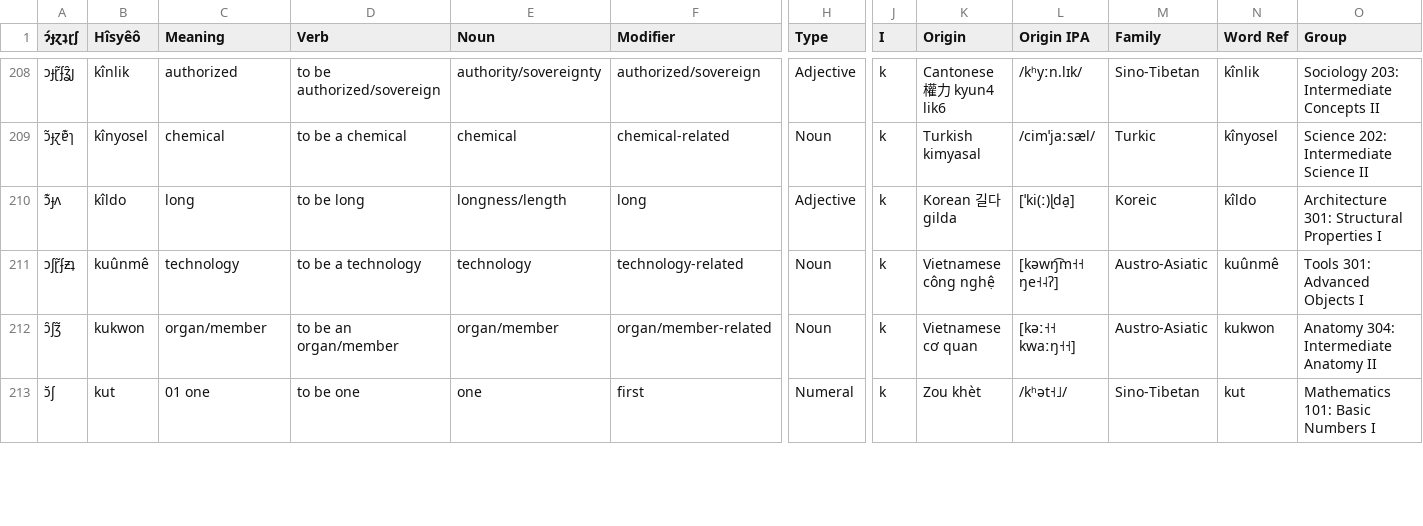
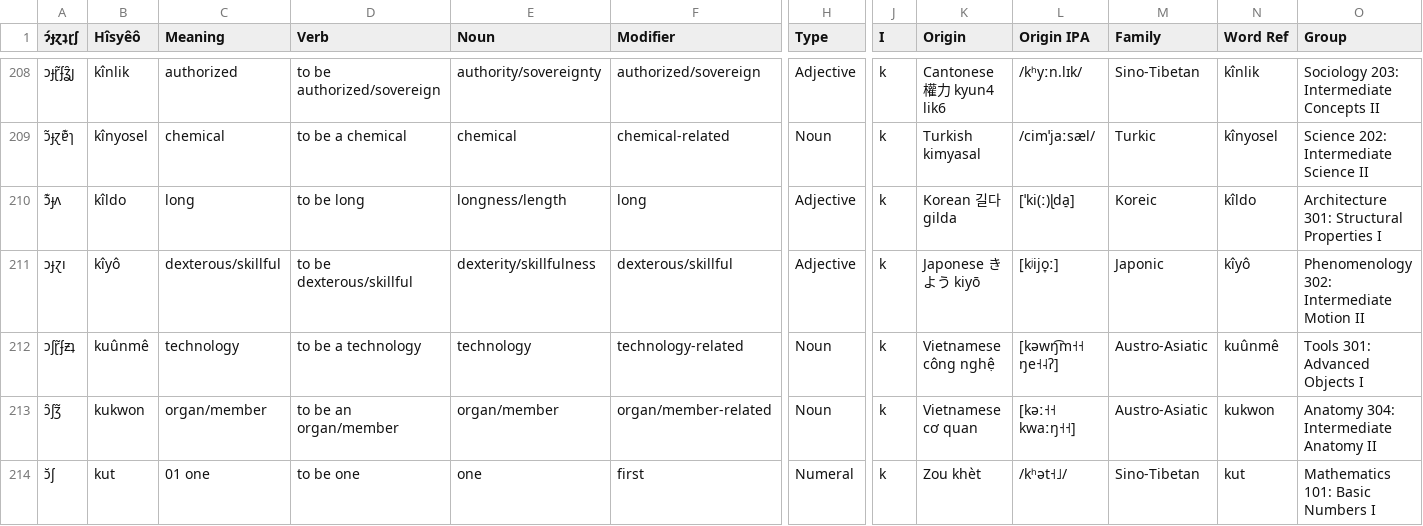
Before and after one commit to Hisyeo/Hisyeo.github.io, a CSV file: static/words.csv, drawn as a sheet; only a part is shown, gaps mark what is left out; rows hold the shown columns only; the diff covers the shown part only; the diff names each change by its address in the sheet, - before the commit and + after, or states it on an @@ line.

Commit message:
break easy/simple and difficult/complex apart, add two words for awkard & dexterous

```diff
--- a/static/words.csv
+++ b/static/words.csv
+row 211: ɔɟɀı | kîyô | dexterous/skillful | to be dexterous/skillful | dexterity/skillfulness | dexterous/skillful | Adjective | k | Japonese きよう kiyō | [kʲijo̞ː] | Japonic | kîyô | Phenomenology 302: Intermediate Motion II
```
Also changed, not shown: 3 added rows and 6 edited cells elsewhere in this file.
